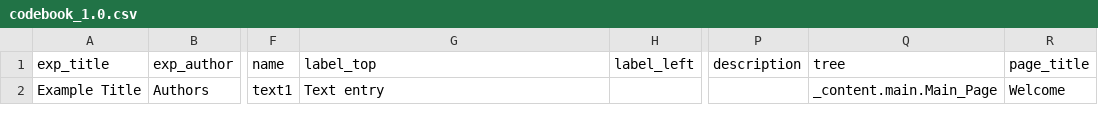
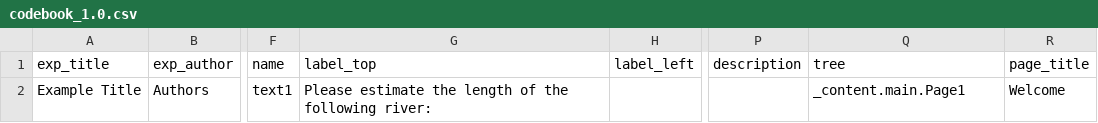
Before and after one commit to jeniichee/Algorithm-Aversion, a CSV file: data/codebook_1.0.csv, drawn as a sheet; only a part is shown, gaps mark what is left out; the diff names each change by its address in the sheet, - before the commit and + after, or states it on an @@ line.

```diff
--- a/data/codebook_1.0.csv
+++ b/data/codebook_1.0.csv
-G2 (label_top): Text entry
+G2 (label_top): Please estimate the length of the following river:
-Q2 (tree): _content.main.Main_Page
+Q2 (tree): _content.main.Page1
```
Also changed, not shown: data/exp_data.csv, 5 other files.
